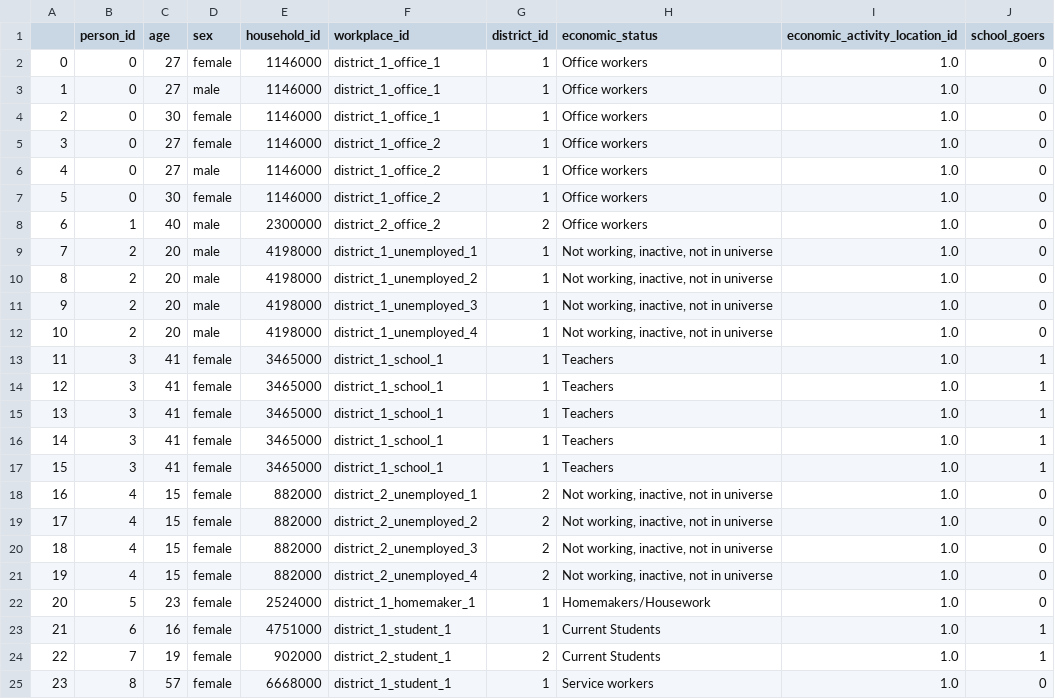
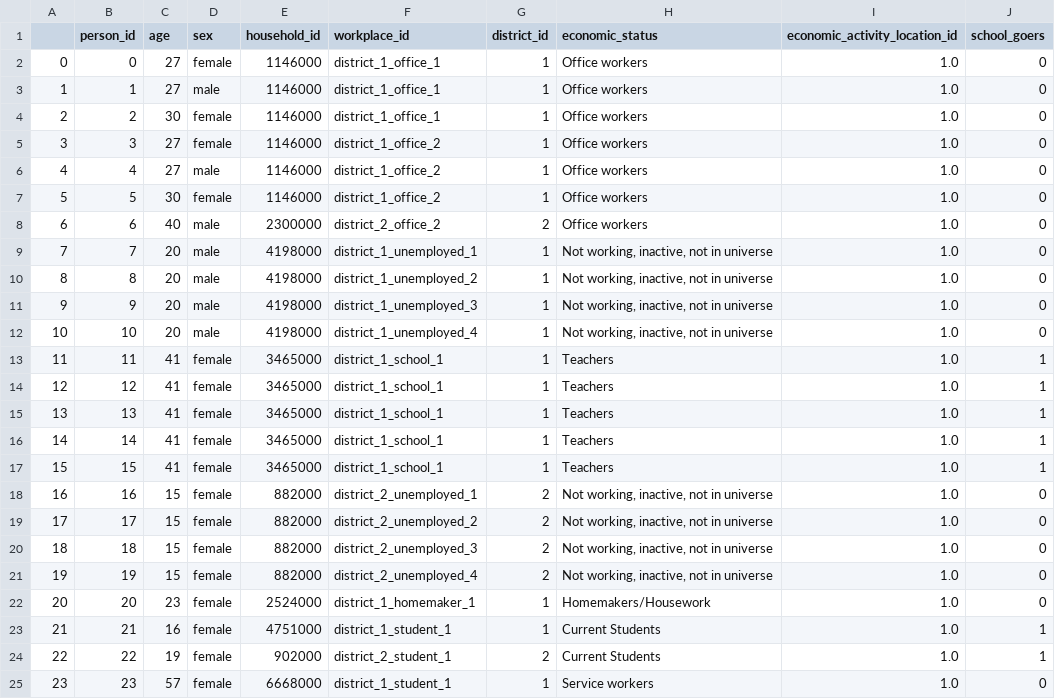
Before and after one commit to dime-worldbank/Disease-Modelling-SSA, a CSV file: Protecs/src/main/resources/dev_workplace_bubbles_pop.csv, drawn as a sheet; only a part is shown; the diff names each change by its address in the sheet, - before the commit and + after, or states it on an @@ line.

Commit message:
Workplaces are now created as locations, workplace bubbles are loaded in to the population at the start of the model run. People now head to work. Workplace bubbles contain all the relevant people

```diff
--- a/Protecs/src/main/resources/dev_workplace_bubbles_pop.csv
+++ b/Protecs/src/main/resources/dev_workplace_bubbles_pop.csv
-B3 (person_id): 0
+B3 (person_id): 1
-B4 (person_id): 0
+B4 (person_id): 2
-B5 (person_id): 0
+B5 (person_id): 3
-B6 (person_id): 0
+B6 (person_id): 4
-B7 (person_id): 0
+B7 (person_id): 5
-B8 (person_id): 1
+B8 (person_id): 6
-B9 (person_id): 2
+B9 (person_id): 7
-B10 (person_id): 2
+B10 (person_id): 8
-B11 (person_id): 2
+B11 (person_id): 9
-B12 (person_id): 2
+B12 (person_id): 10
-B13 (person_id): 3
+B13 (person_id): 11
-B14 (person_id): 3
+B14 (person_id): 12
-B15 (person_id): 3
+B15 (person_id): 13
-B16 (person_id): 3
+B16 (person_id): 14
-B17 (person_id): 3
+B17 (person_id): 15
-B18 (person_id): 4
+B18 (person_id): 16
-B19 (person_id): 4
+B19 (person_id): 17
-B20 (person_id): 4
+B20 (person_id): 18
-B21 (person_id): 4
+B21 (person_id): 19
-B22 (person_id): 5
+B22 (person_id): 20
-B23 (person_id): 6
+B23 (person_id): 21
-B24 (person_id): 7
+B24 (person_id): 22
-B25 (person_id): 8
+B25 (person_id): 23
```
Also changed, not shown: 5 other files.
